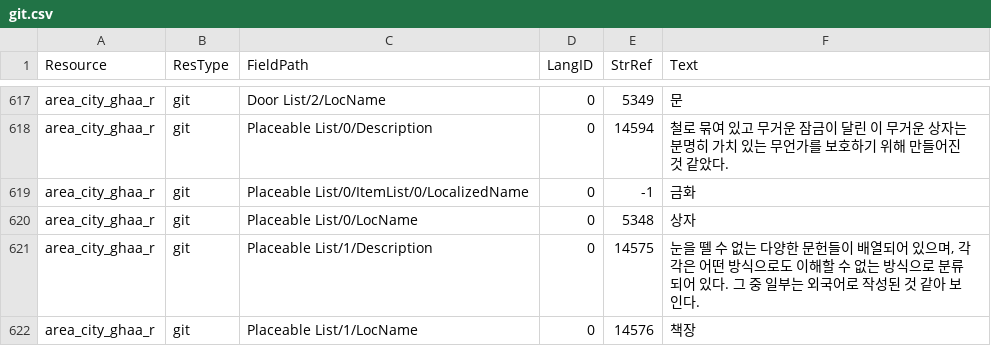
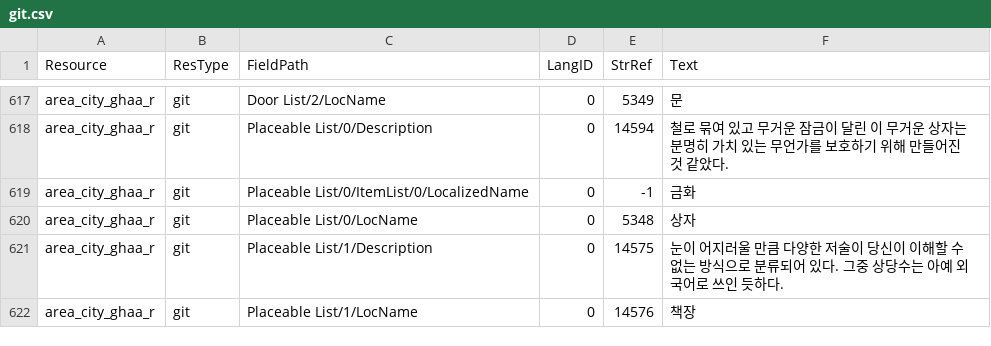
Before and after one commit to iamtalker/nwn1ee-korean-unified, a CSV file: installer/modbuild/premium/shadowguard/inline/git.csv, drawn as a sheet; only a part is shown, gaps mark what is left out; the diff covers the shown part only.

```diff
--- a/installer/modbuild/premium/shadowguard/inline/git.csv
+++ b/installer/modbuild/premium/shadowguard/inline/git.csv
@@ -620,3 +620,3 @@ area_city_ghaa_r,git,Placeable List/0/ItemList/0/LocalizedName,0,-1,금화
 area_city_ghaa_r,git,Placeable List/0/LocName,0,5348,상자
-area_city_ghaa_r,git,Placeable List/1/Description,0,14575,"눈을 뗄 수 없는 다양한 문헌들이 배열되어 있으며, 각각은 어떤 방식으로도 이해할 수 없는 방식으로 분류되어 있다. 그 중 일부는 외국어로 작성된 것 같아 보인다."
+area_city_ghaa_r,git,Placeable List/1/Description,0,14575,눈이 어지러울 만큼 다양한 저술이 당신이 이해할 수 없는 방식으로 분류되어 있다. 그중 상당수는 아예 외국어로 쓰인 듯하다.
 area_city_ghaa_r,git,Placeable List/1/LocName,0,14576,책장
```
Also changed, not shown: 11 edited cells elsewhere in this file, installer/community/AHTD_2_Into_The_Unknown_4_1/translations.csv, installer/community/Siege_of_Shadowdale_Enhanced_Edition/translations.csv, 24 other files.
